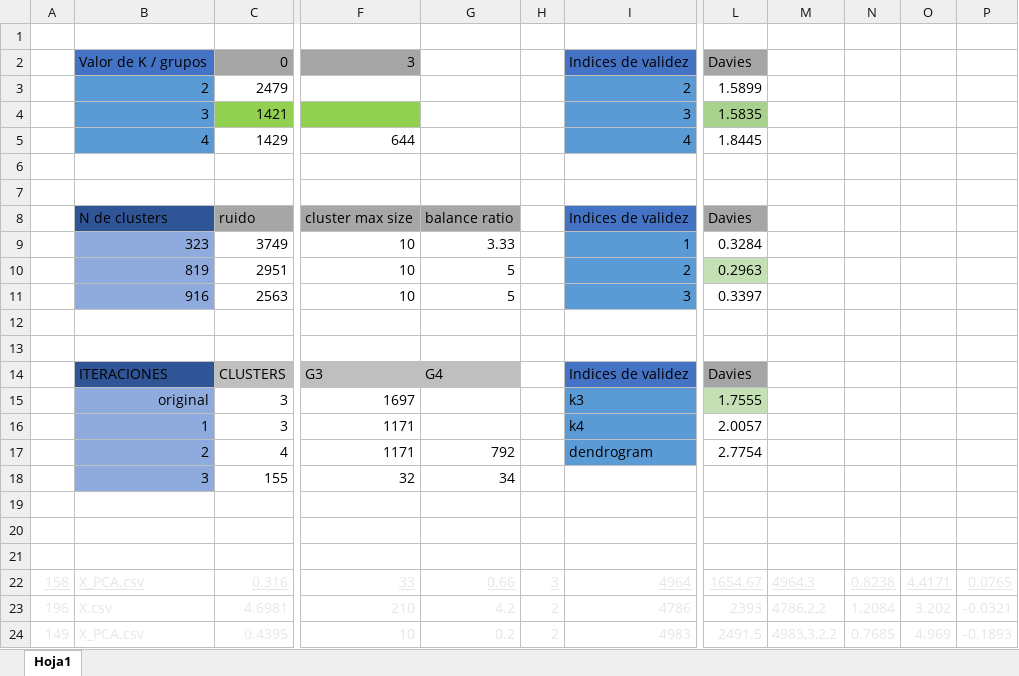
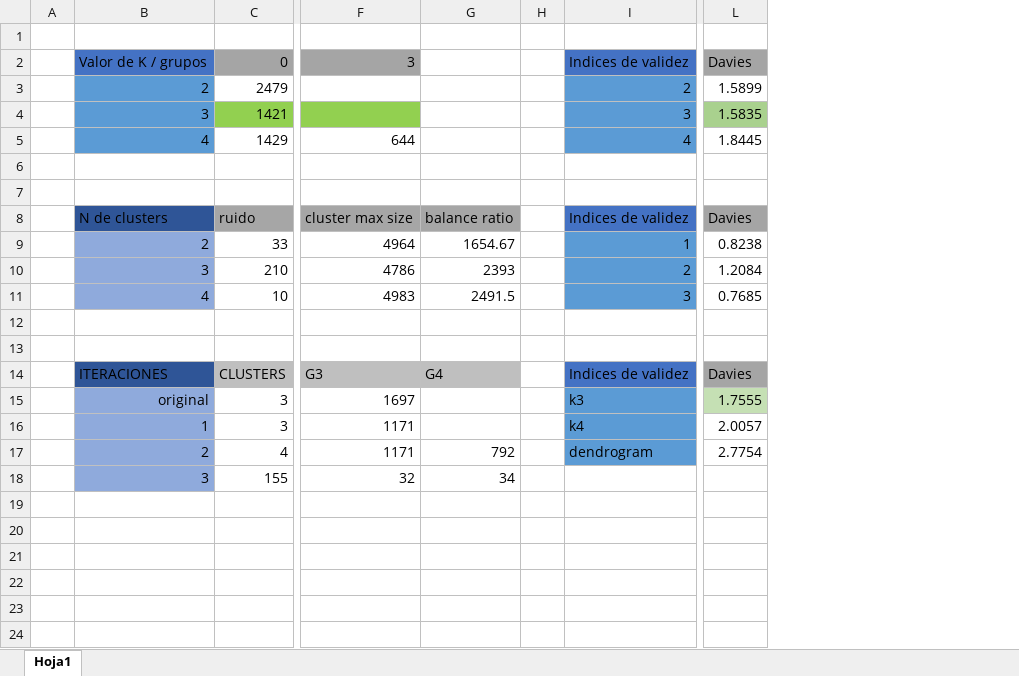
Before and after one commit to AshleyTRS/classification-project, an Excel workbook: results/bitacora/9 particiones.xlsx, sheet Hoja1, drawn as a sheet; only a part is shown, gaps mark what is left out; values as stored, in another font and other column widths than the file's, no borders; conditional formats not drawn; removed rows and columns are numbered as before the commit, all else as after; rows hold the shown columns only; the diff names each change by its address in the sheet, - before the commit and + after, or states it on an @@ line.

Commit message:
db scann 9 particiones actualizado

```diff
--- a/results/bitacora/9 particiones.xlsx (sheet Hoja1)
+++ b/results/bitacora/9 particiones.xlsx (sheet Hoja1)
-column A, empty
+column A, empty
-column H, empty
+column H, empty
-column M, empty
-column N, empty
-column O, empty
-column P, empty
-row 9:  | 323 | 3749 | 10 | 3.33 |  | 1 | 0.3284
-row 10:  | 819 | 2951 | 10 | 5 |  | 2 | 0.2963
-row 11:  | 916 | 2563 | 10 | 5 |  | 3 | 0.3397
+row 9:  | 2 | 33 | 4964 | 1654.67 |  | 1 | 0.8238
+row 10:  | 3 | 210 | 4786 | 2393 |  | 2 | 1.2084
+row 11:  | 4 | 10 | 4983 | 2491.5 |  | 3 | 0.7685
-row 19: (empty)
-row 20: (empty)
-row 21: (empty)
-row 22: 158 | X_PCA.csv | 0.316 | 33 | 0.66 | 3 | 4964 | 1654.67 | 4964,3 | 0.8238 | 4.4171 | 0.0765
-row 23: 196 | X.csv | 4.6981 | 210 | 4.2 | 2 | 4786 | 2393 | 4786,2,2 | 1.2084 | 3.202 | -0.0321
-row 24: 149 | X_PCA.csv | 0.4395 | 10 | 0.2 | 2 | 4983 | 2491.5 | 4983,3,2,2 | 0.7685 | 4.969 | -0.1893
```
